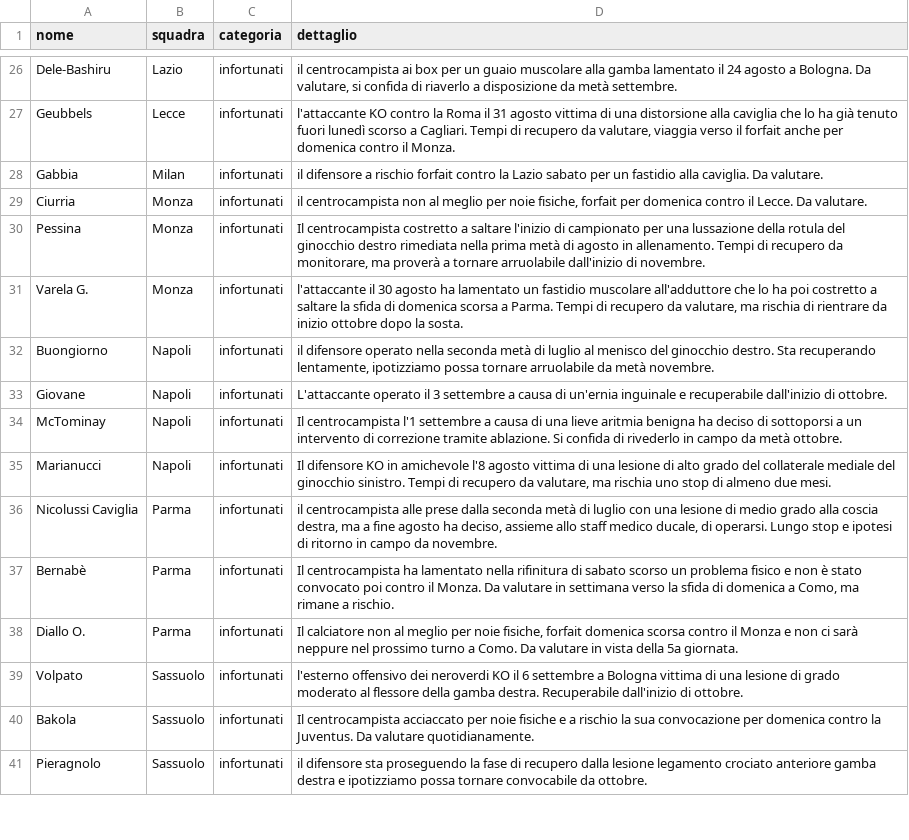
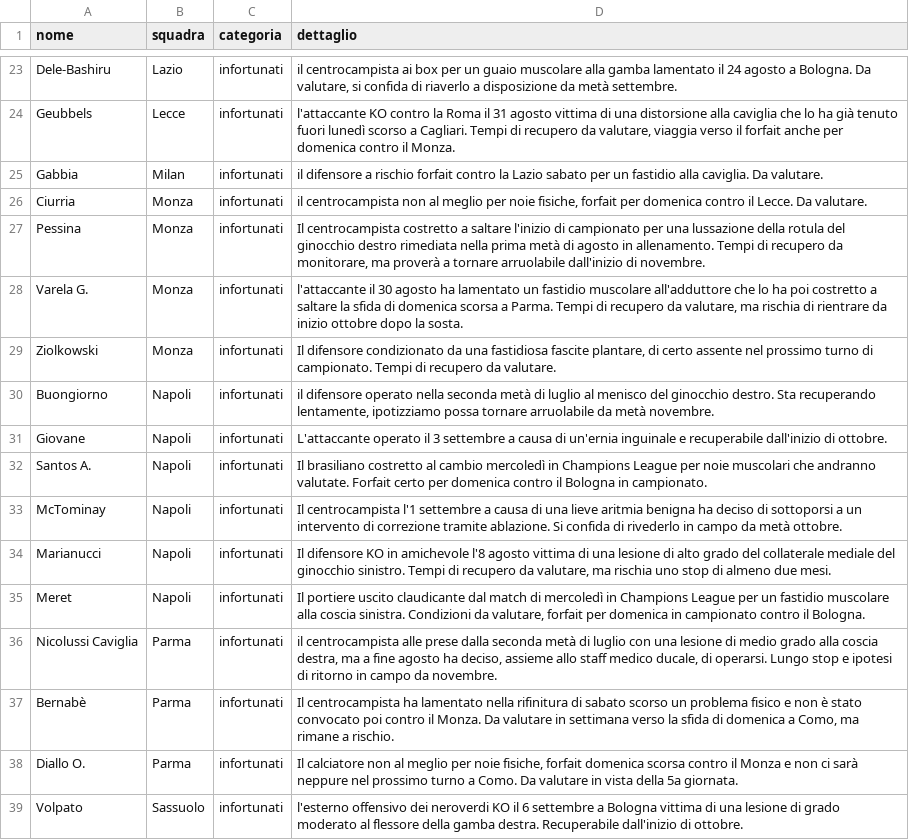
Before and after one commit to Daddie2/Fantacalcio, a CSV file: data/indisponibili.csv, drawn as a sheet; only a part is shown, gaps mark what is left out; the shorter side is filled out with more unchanged rows; the diff covers the shown part only.

```diff
--- a/data/indisponibili.csv
+++ b/data/indisponibili.csv
@@ -31,6 +28,9 @@ Pessina,Monza,infortunati,"Il centrocampista costretto a saltare l'inizio di cam
 Varela G.,Monza,infortunati,"l'attaccante il 30 agosto ha lamentato un fastidio muscolare all'adduttore che lo ha poi costretto a saltare la sfida di domenica scorsa a Parma. Tempi di recupero da valutare, ma rischia di rientrare da inizio ottobre dopo la sosta."
+Ziolkowski,Monza,infortunati,"Il difensore condizionato da una fastidiosa fascite plantare, di certo assente nel prossimo turno di campionato. Tempi di recupero da valutare."
 Buongiorno,Napoli,infortunati,"il difensore operato nella seconda metà di luglio al menisco del ginocchio destro. Sta recuperando lentamente, ipotizziamo possa tornare arruolabile da metà novembre."
 Giovane,Napoli,infortunati,L'attaccante operato il 3 settembre a causa di un'ernia inguinale e recuperabile dall'inizio di ottobre.
+Santos A.,Napoli,infortunati,Il brasiliano costretto al cambio mercoledì in Champions League per noie muscolari che andranno valutate. Forfait certo per domenica contro il Bologna in campionato.
 McTominay,Napoli,infortunati,Il centrocampista l'1 settembre a causa di una lieve aritmia benigna ha deciso di sottoporsi a un intervento di correzione tramite ablazione. Si confida di rivederlo in campo da metà ottobre.
 Marianucci,Napoli,infortunati,"Il difensore KO in amichevole l'8 agosto vittima di una lesione di alto grado del collaterale mediale del ginocchio sinistro. Tempi di recupero da valutare, ma rischia uno stop di almeno due mesi."
+Meret,Napoli,infortunati,"Il portiere uscito claudicante dal match di mercoledì in Champions League per un fastidio muscolare alla coscia sinistra. Condizioni da valutare, forfait per domenica in campionato contro il Bologna."
 Nicolussi Caviglia,Parma,infortunati,"il centrocampista alle prese dalla seconda metà di luglio con una lesione di medio grado alla coscia destra, ma a fine agosto ha deciso, assieme allo staff medico ducale, di operarsi. Lungo stop e ipotesi di ritorno in campo da novembre."
```
Also changed, not shown: 1 added row, 4 removed rows, 2 moved rows and 6 edited cells elsewhere in this file, data/quotazioni.csv, data/stats_curr.csv.
